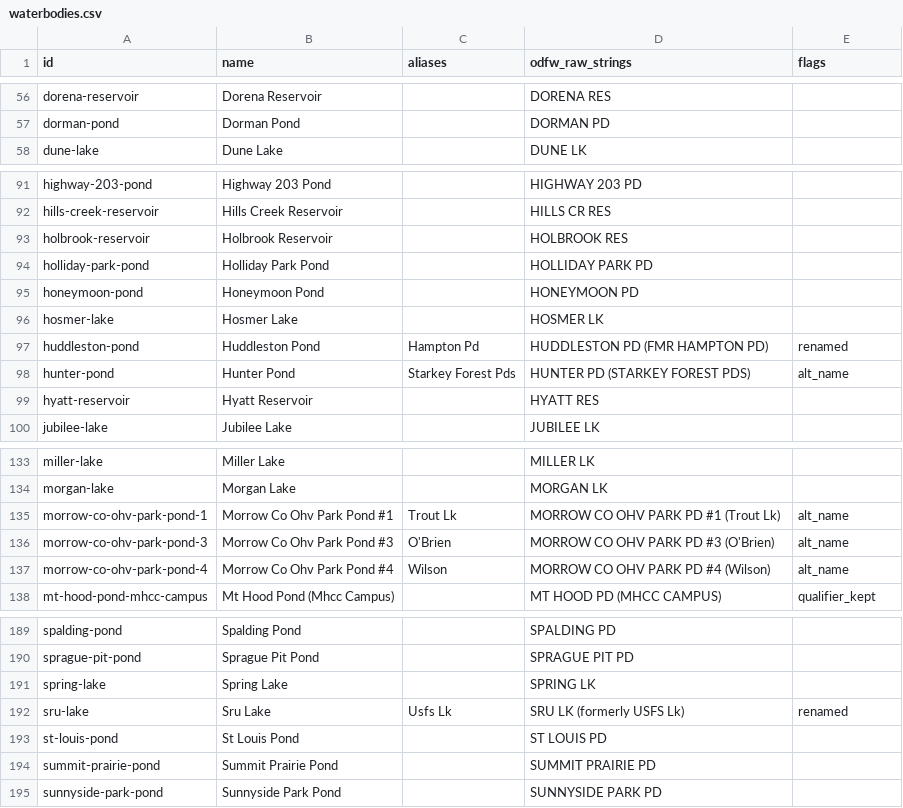
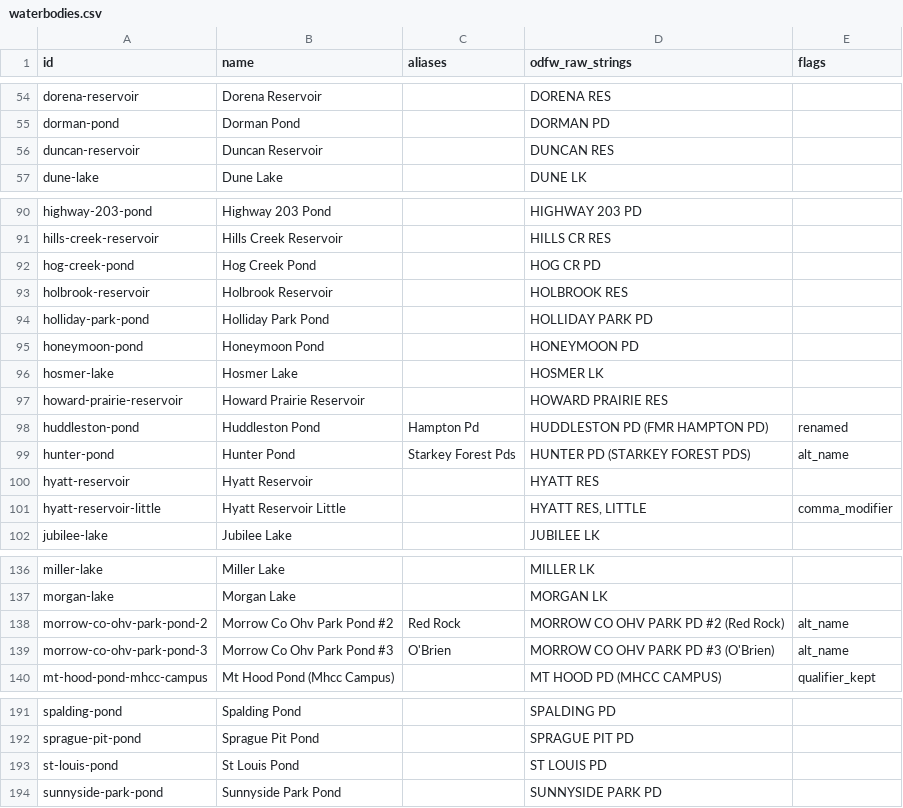
Before and after one commit to jtmayhue/Oregon-Trout-Stocking, a CSV file: data/waterbodies.csv, drawn as a sheet; only a part is shown, gaps mark what is left out; the diff covers the shown part only.

```diff
--- a/data/waterbodies.csv
+++ b/data/waterbodies.csv
@@ -57,2 +55,3 @@ dorena-reservoir,Dorena Reservoir,,DORENA RES,
 dorman-pond,Dorman Pond,,DORMAN PD,
+duncan-reservoir,Duncan Reservoir,,DUNCAN RES,
 dune-lake,Dune Lake,,DUNE LK,
@@ -92,2 +91,3 @@ highway-203-pond,Highway 203 Pond,,HIGHWAY 203 PD,
 hills-creek-reservoir,Hills Creek Reservoir,,HILLS CR RES,
+hog-creek-pond,Hog Creek Pond,,HOG CR PD,
 holbrook-reservoir,Holbrook Reservoir,,HOLBROOK RES,
@@ -96,2 +96,3 @@ honeymoon-pond,Honeymoon Pond,,HONEYMOON PD,
 hosmer-lake,Hosmer Lake,,HOSMER LK,
+howard-prairie-reservoir,Howard Prairie Reservoir,,HOWARD PRAIRIE RES,
 huddleston-pond,Huddleston Pond,Hampton Pd,HUDDLESTON PD (FMR HAMPTON PD),renamed
@@ -99,2 +100,3 @@ hunter-pond,Hunter Pond,Starkey Forest Pds,HUNTER PD (STARKEY FOREST PDS),alt_na
 hyatt-reservoir,Hyatt Reservoir,,HYATT RES,
+hyatt-reservoir-little,Hyatt Reservoir Little,,"HYATT RES, LITTLE",comma_modifier
 jubilee-lake,Jubilee Lake,,JUBILEE LK,
@@ -134,5 +137,4 @@ miller-lake,Miller Lake,,MILLER LK,
 morgan-lake,Morgan Lake,,MORGAN LK,
-morrow-co-ohv-park-pond-1,Morrow Co Ohv Park Pond #1,Trout Lk,MORROW CO OHV PARK PD #1 (Trout Lk),alt_name
+morrow-co-ohv-park-pond-2,Morrow Co Ohv Park Pond #2,Red Rock,MORROW CO OHV PARK PD #2 (Red Rock),alt_name
 morrow-co-ohv-park-pond-3,Morrow Co Ohv Park Pond #3,O'Brien,MORROW CO OHV PARK PD #3 (O'Brien),alt_name
-morrow-co-ohv-park-pond-4,Morrow Co Ohv Park Pond #4,Wilson,MORROW CO OHV PARK PD #4 (Wilson),alt_name
 mt-hood-pond-mhcc-campus,Mt Hood Pond (Mhcc Campus),,MT HOOD PD (MHCC CAMPUS),qualifier_kept
@@ -190,6 +192,3 @@ spalding-pond,Spalding Pond,,SPALDING PD,
 sprague-pit-pond,Sprague Pit Pond,,SPRAGUE PIT PD,
-spring-lake,Spring Lake,,SPRING LK,
-sru-lake,Sru Lake,Usfs Lk,SRU LK (formerly USFS Lk),renamed
 st-louis-pond,St Louis Pond,,ST LOUIS PD,
-summit-prairie-pond,Summit Prairie Pond,,SUMMIT PRAIRIE PD,
 sunnyside-park-pond,Sunnyside Park Pond,,SUNNYSIDE PARK PD,
```
Also changed, not shown: 7 added rows, 5 removed rows and 6 edited cells elsewhere in this file, 19 other files.
